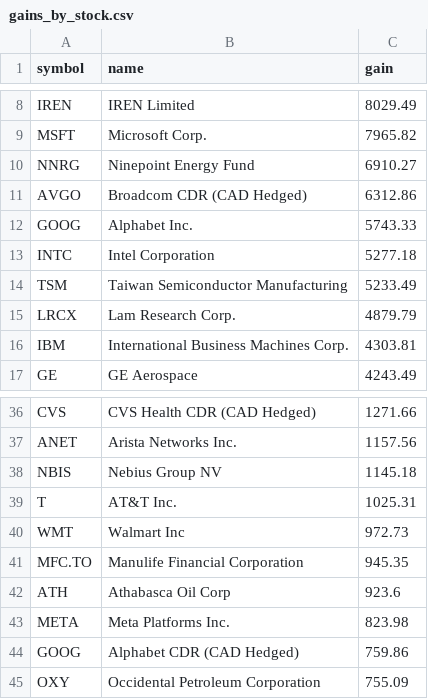
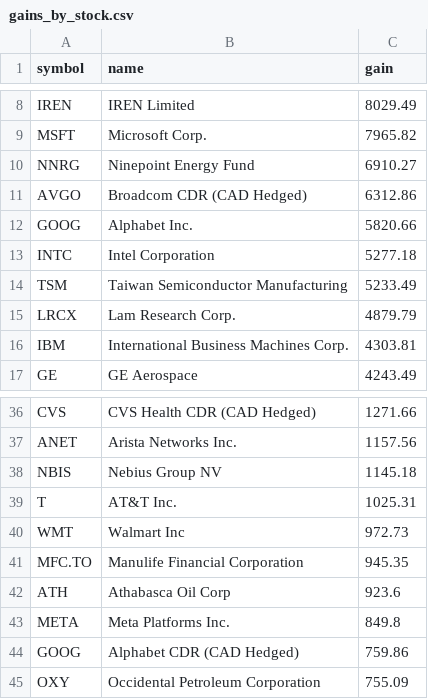
Before and after one commit to abbey1501120/wealthsimple-dashboard, a CSV file: gains_by_stock.csv, drawn as a sheet; only a part is shown, gaps mark what is left out.

```diff
--- a/gains_by_stock.csv
+++ b/gains_by_stock.csv
@@ -11,3 +11,3 @@ NNRG,Ninepoint Energy Fund,6910.27
 AVGO,Broadcom CDR (CAD Hedged),6312.86
-GOOG,Alphabet Inc.,5743.33
+GOOG,Alphabet Inc.,5820.66
 INTC,Intel Corporation,5277.18
@@ -42,3 +42,3 @@ MFC.TO,Manulife Financial Corporation,945.35
 ATH,Athabasca Oil Corp,923.6
-META,Meta Platforms Inc.,823.98
+META,Meta Platforms Inc.,849.8
 GOOG,Alphabet CDR (CAD Hedged) ,759.86
```
Also changed, not shown: 1 other file.
